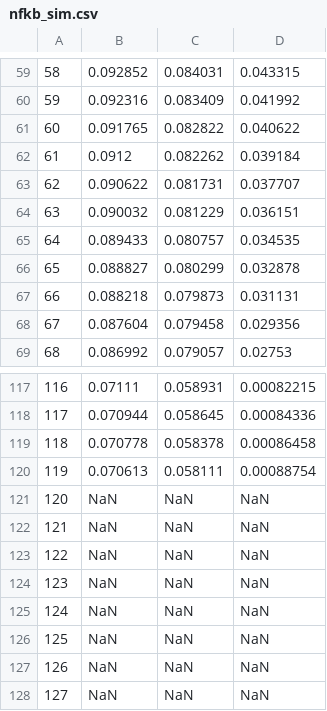
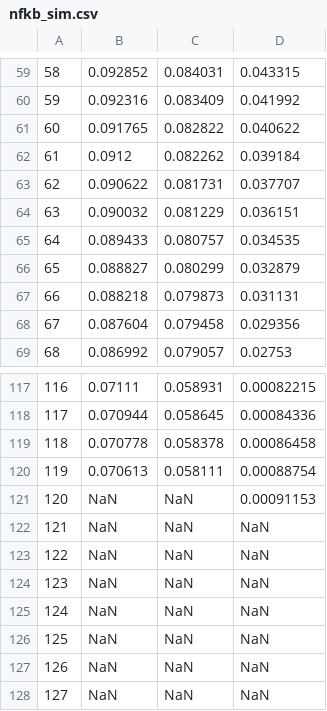
Before and after one commit to biomystery/TNF_regulation, a CSV file: Fig.5b/simData/nfkb_sim.csv, drawn as a sheet; only a part is shown, gaps mark what is left out.

```diff
--- a/Fig.5b/simData/nfkb_sim.csv
+++ b/Fig.5b/simData/nfkb_sim.csv
@@ -65,3 +65,3 @@
 64,0.089433,0.080757,0.034535
-65,0.088827,0.080299,0.032878
+65,0.088827,0.080299,0.032879
 66,0.088218,0.079873,0.031131
@@ -120,3 +120,3 @@
 119,0.070613,0.058111,0.00088754
-120,NaN,NaN,NaN
+120,NaN,NaN,0.00091153
 121,NaN,NaN,NaN
```
Also changed, not shown: Fig.5b/simData/mRNA_sim.csv, Fig.5b/simData/nascent_sim.csv, 27 other files.
